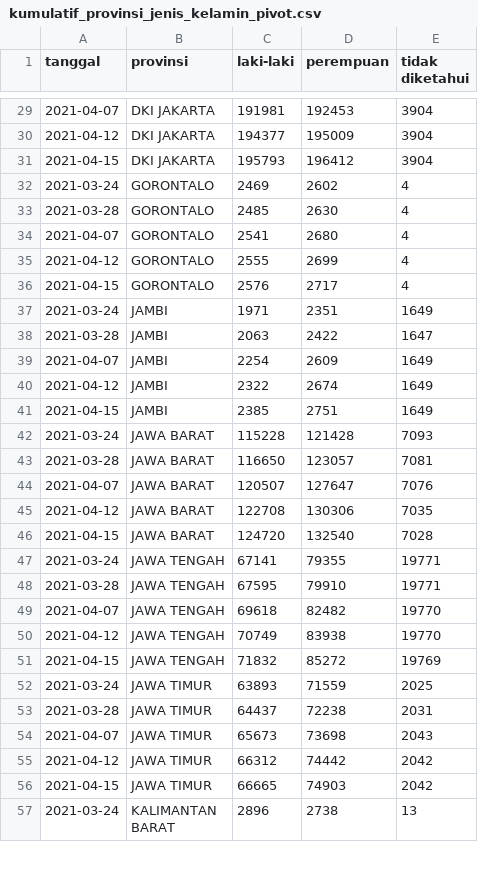
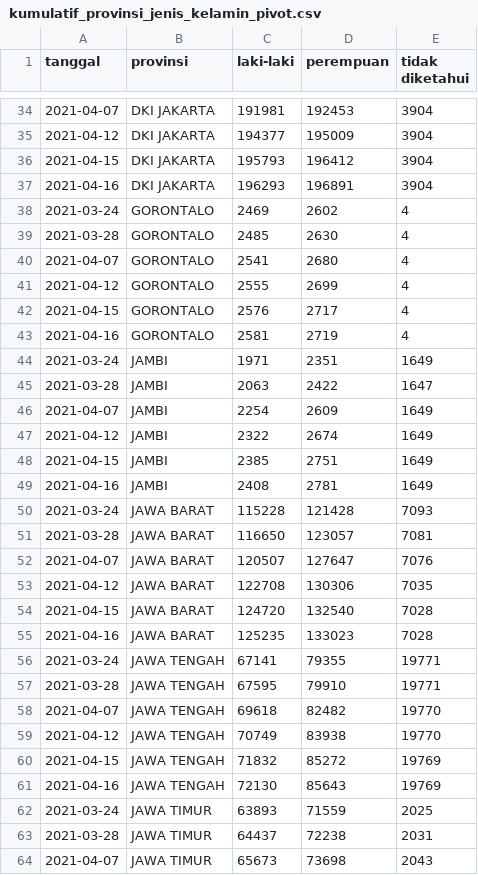
Before and after one commit to zakiego/data-pusdatin-kemenkes, a CSV file: kumulatif_provinsi_jenis_kelamin_pivot.csv, drawn as a sheet; only a part is shown, gaps mark what is left out; the shorter side is filled out with more unchanged rows; the diff covers the shown part only.

```diff
--- a/kumulatif_provinsi_jenis_kelamin_pivot.csv
+++ b/kumulatif_provinsi_jenis_kelamin_pivot.csv
@@ -31,2 +36,3 @@
 "2021-04-15","DKI JAKARTA",195793,196412,3904
+"2021-04-16","DKI JAKARTA",196293,196891,3904
 "2021-03-24","GORONTALO",2469,2602,4
@@ -36,2 +42,3 @@
 "2021-04-15","GORONTALO",2576,2717,4
+"2021-04-16","GORONTALO",2581,2719,4
 "2021-03-24","JAMBI",1971,2351,1649
@@ -41,2 +48,3 @@
 "2021-04-15","JAMBI",2385,2751,1649
+"2021-04-16","JAMBI",2408,2781,1649
 "2021-03-24","JAWA BARAT",115228,121428,7093
@@ -46,2 +54,3 @@
 "2021-04-15","JAWA BARAT",124720,132540,7028
+"2021-04-16","JAWA BARAT",125235,133023,7028
 "2021-03-24","JAWA TENGAH",67141,79355,19771
@@ -51,2 +60,3 @@
 "2021-04-15","JAWA TENGAH",71832,85272,19769
+"2021-04-16","JAWA TENGAH",72130,85643,19769
 "2021-03-24","JAWA TIMUR",63893,71559,2025
```
Also changed, not shown: 29 added rows elsewhere in this file, kumulatif_provinsi_kelompok_umur_pivot.csv, provinsi.csv.
